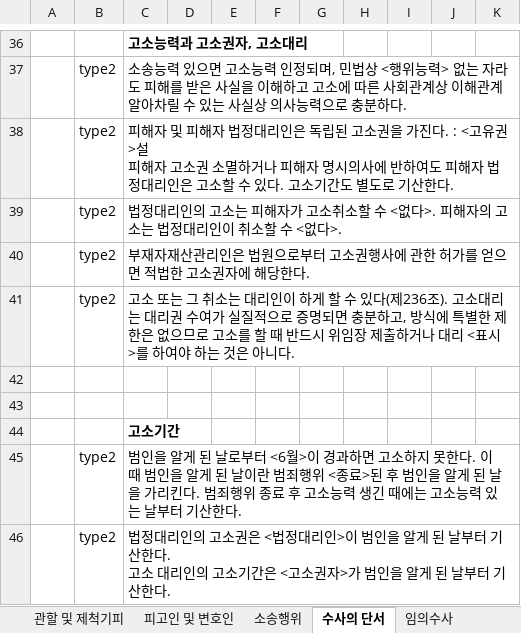
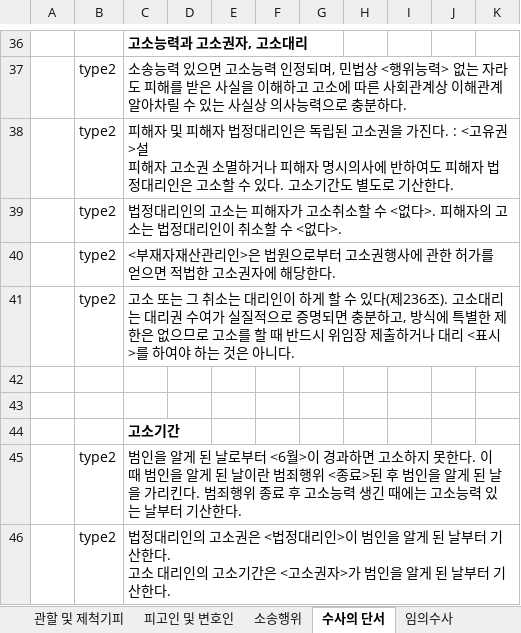
Before and after one commit to SongJooProject/word_game_with_mobile, an Excel workbook: db/DB_수사종결까지.xlsx, sheet 수사의 단서, drawn as a sheet; only a part is shown, gaps mark what is left out; values as stored, in another font and other column widths than the file's, no borders; the diff names each change by its address in the sheet, - before the commit and + after, or states it on an @@ line.

```diff
--- a/db/DB_수사종결까지.xlsx (sheet 수사의 단서)
+++ b/db/DB_수사종결까지.xlsx (sheet 수사의 단서)
-C40: 부재자재산관리인은 법원…
+C40: <부재자재산관리인>은 법원…
```
Also changed, not shown: sheet 피고인 및 변호인, 1 other file.
